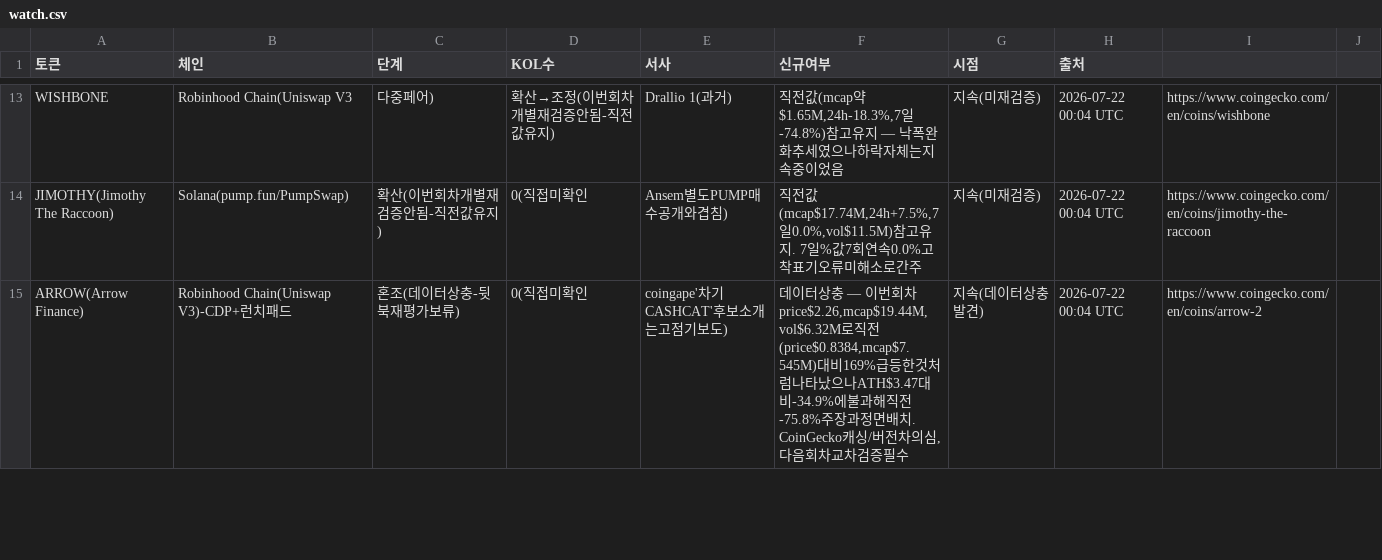
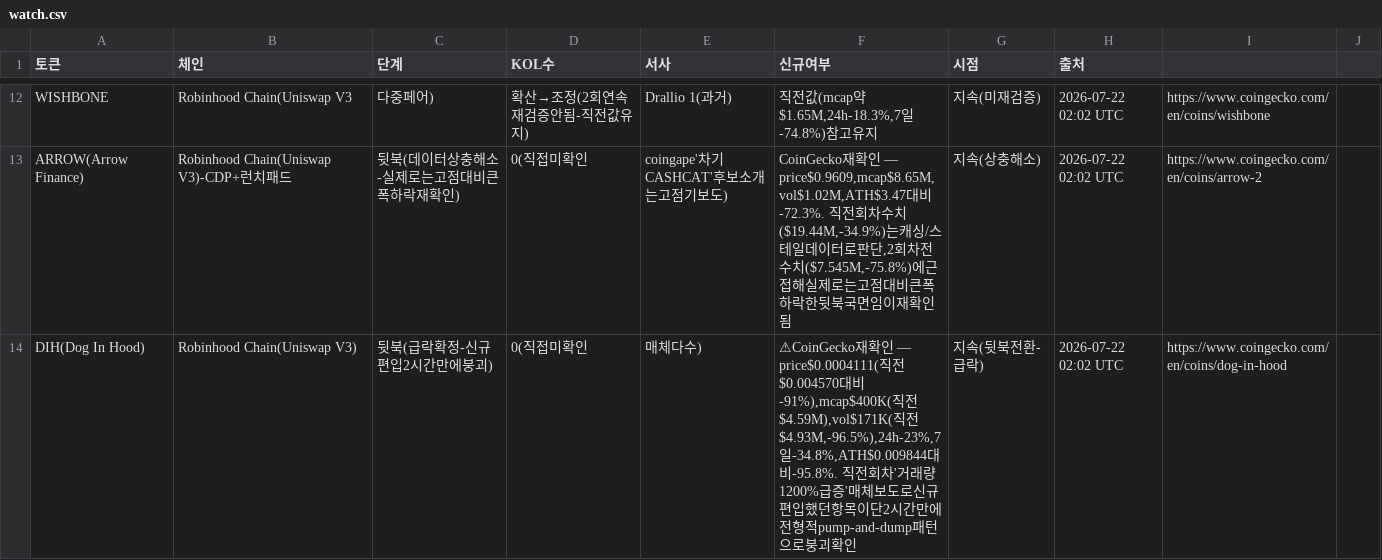
Before and after one commit to HoinKwak/study, a CSV file: research/kol/watch.csv, drawn as a sheet; only a part is shown, gaps mark what is left out; removed rows and columns are numbered as before the commit, all else as after; the diff covers the shown part only; the diff names each change by its address in the sheet, - before the commit and + after, or states it on an @@ line.

```diff
--- a/research/kol/watch.csv
+++ b/research/kol/watch.csv
-D12 (KOL수): 확산→조정(이번회차개별재검증안됨-직전값유지)
+D12 (KOL수): 확산→조정(2회연속재검증안됨-직전값유지)
-F12 (신규여부): …참고유지 — 낙폭완화추세였으나하락자체는지속중이었음
+F12 (신규여부): …참고유지
-H12 (출처): 2026-07-22 00:04 UTC
+H12 (출처): 2026-07-22 02:02 UTC
-row 14: JIMOTHY(Jimothy The Raccoon) | Solana(pump.fun/PumpSwap) | 확산(이번회차개별재검증안됨-직전값유지) | 0(직접미확인 | Ansem별도PUMP매수공개와겹침) | 직전값(mcap$17.74M,24h+7.5%,7일0.0%,vol$11.5M)참고유지. 7일%값7회연속0.0%고착표기오류미해소로간주 | 지속(미재검증) | 2026-07-22 00:04 UTC | https://www.coingecko.com/en/coins/jimothy-the-raccoon
-C13 (단계): 혼조(데이터상충-뒷북재평가보류)
+C13 (단계): 뒷북(데이터상충해소-실제로는고점대비큰폭하락재확인)
-F13 (신규여부): 데이터상충 — 이번회차price$2.26,mcap$19.44M,vol$6.32M로직전(price$0.8384,mcap$7.545M)대비169%급등한것처럼나타났으나ATH$3.47대비-34.9%에불과해직전-75.8%주장과정면배치. CoinGecko캐싱/버전차의심,다음회차교차검증필수
+F13 (신규여부): CoinGecko재확인 — price$0.9609,mcap$8.65M,vol$1.02M,ATH$3.47대비-72.3%. 직전회차수치($19.44M,-34.9%)는캐싱/스테일데이터로판단,2회차전수치($7.545M,-75.8%)에근접해실제로는고점대비큰폭하락한뒷북국면임이재확인됨
-G13 (시점): 지속(데이터상충발견)
+G13 (시점): 지속(상충해소)
-H13 (출처): 2026-07-22 00:04 UTC
+H13 (출처): 2026-07-22 02:02 UTC
+row 14: DIH(Dog In Hood) | Robinhood Chain(Uniswap V3) | 뒷북(급락확정-신규편입2시간만에붕괴) | 0(직접미확인 | 매체다수) | ⚠CoinGecko재확인 — price$0.0004111(직전$0.004570대비-91%),mcap$400K(직전$4.59M),vol$171K(직전$4.93M,-96.5%),24h-23%,7일-34.8%,ATH$0.009844대비-95.8%. 직전회차'거래량1200%급증'매체보도로신규편입했던항목이단2시간만에전형적pump-and-dump패턴으로붕괴확인 | 지속(뒷북전환-급락) | 2026-07-22 02:02 UTC | https://www.coingecko.com/en/coins/dog-in-hood
```
Also changed, not shown: 7 added rows, 7 removed rows and 57 edited cells elsewhere in this file, 2 other files.
